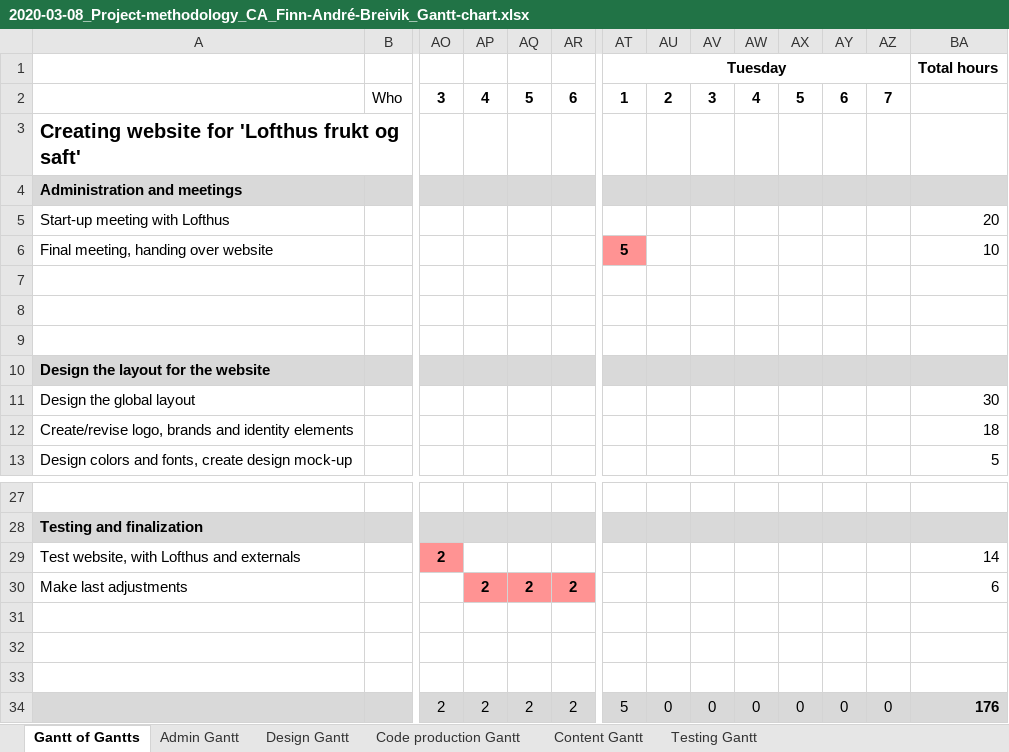
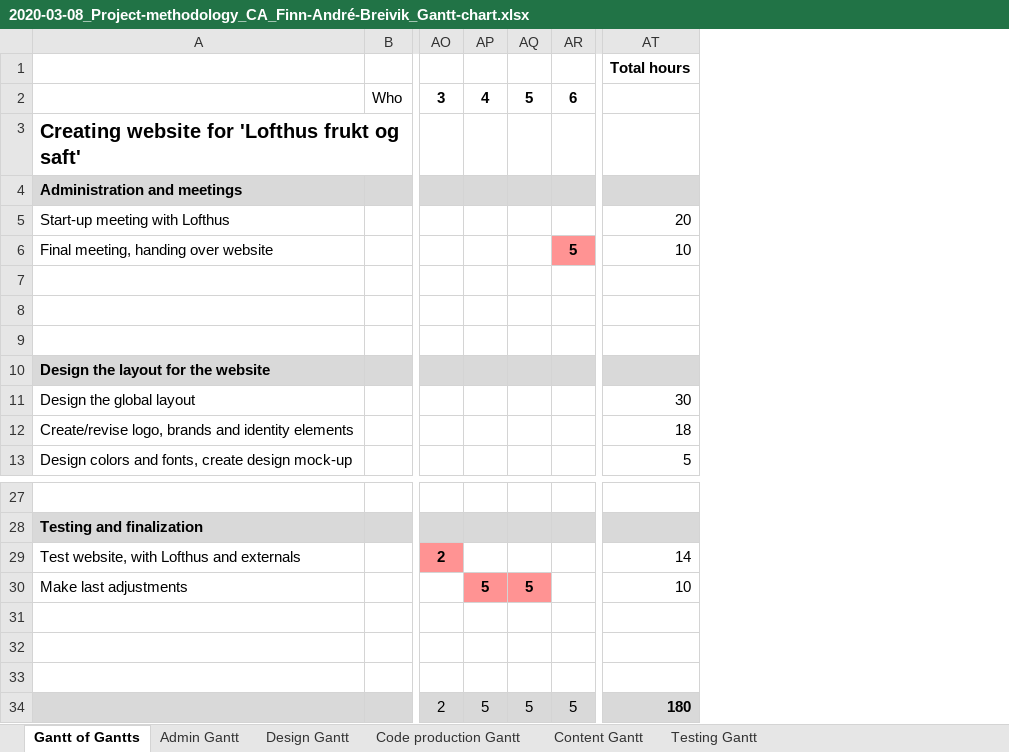
Before and after one commit to datafinn/FinnBreivik, an Excel workbook: 2020-03-08_Project-methodology_CA_Finn-André-Breivik_Gantt-chart.xlsx, sheet Gantt of Gantts, drawn as a sheet; only a part is shown, gaps mark what is left out; values as stored, in another font and other column widths than the file's, no borders; conditional formats not drawn; removed rows and columns are numbered as before the commit, all else as after; the diff names each change by its address in the sheet, - before the commit and + after, or states it on an @@ line.

Commit message:
Uploaded changed Gantt file

```diff
--- a/2020-03-08_Project-methodology_CA_Finn-André-Breivik_Gantt-chart.xlsx (sheet Gantt of Gantts)
+++ b/2020-03-08_Project-methodology_CA_Finn-André-Breivik_Gantt-chart.xlsx (sheet Gantt of Gantts)
-column AT (Tuesday), rows 2-6: 1 |  |  |  | 5; row 34: 5
-column AU, row 2: 2; row 34: 0
-column AV, row 2: 3; row 34: 0
-column AW, row 2: 4; row 34: 0
-column AX, row 2: 5; row 34: 0
-column AY, row 2: 6; row 34: 0
-column AZ, row 2: 7; row 34: 0
-AR6: (empty)
+AR6: 5
-AR6 fill: none
+AR6 fill: #FF9393
-AP30: 2
+AP30: 5
-AQ30: 2
+AQ30: 5
-AR30: 2
+AR30: (empty)
-AR30 fill: #FF9393
+AR30 fill: none
-AT30 (Total hours): 6
+AT30 (Total hours): 10
-AP34: 2
+AP34: 5
-AQ34: 2
+AQ34: 5
-AR34: 2
+AR34: 5
-AT34 (Total hours): 176
+AT34 (Total hours): 180
```
Also changed, not shown: sheet Admin Gantt, sheet Design Gantt, sheet Code production Gantt, sheet Testing Gantt, sheet Content Gantt, formulas that keep their value.
